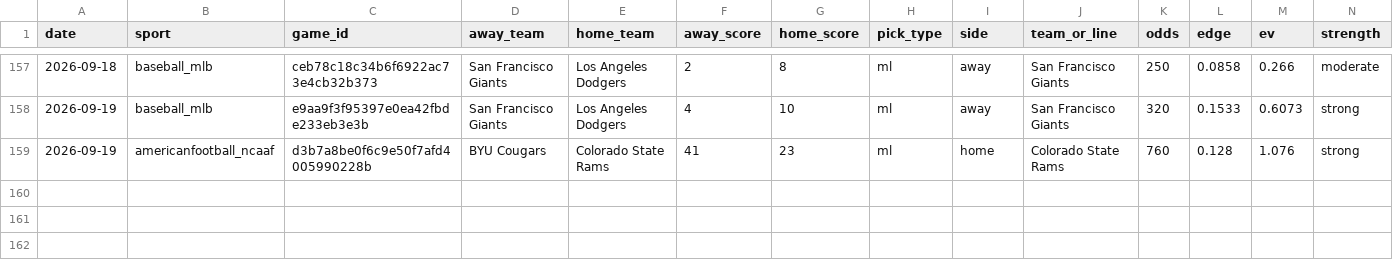
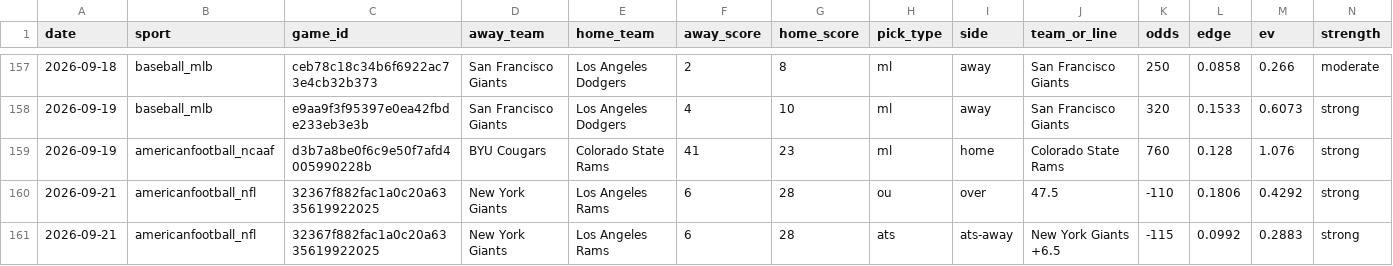
Before and after one commit to pdaly42/sports-edge, a CSV file: results_log.csv, drawn as a sheet; only a part is shown, gaps mark what is left out; rows hold the shown columns only; the diff names each change by its address in the sheet, - before the commit and + after, or states it on an @@ line.

```diff
--- a/results_log.csv
+++ b/results_log.csv
+row 160: 2026-09-21 | americanfootball_nfl | 32367f882fac1a0c20a6335619922025 | New York Giants | Los Angeles Rams | 6 | 28 | ou | over | 47.5 | -110 | 0.1806 | 0.4292 | strong
+row 161: 2026-09-21 | americanfootball_nfl | 32367f882fac1a0c20a6335619922025 | New York Giants | Los Angeles Rams | 6 | 28 | ats | ats-away | New York Giants +6.5 | -115 | 0.0992 | 0.2883 | strong
```
Also changed, not shown: 1 other file.
